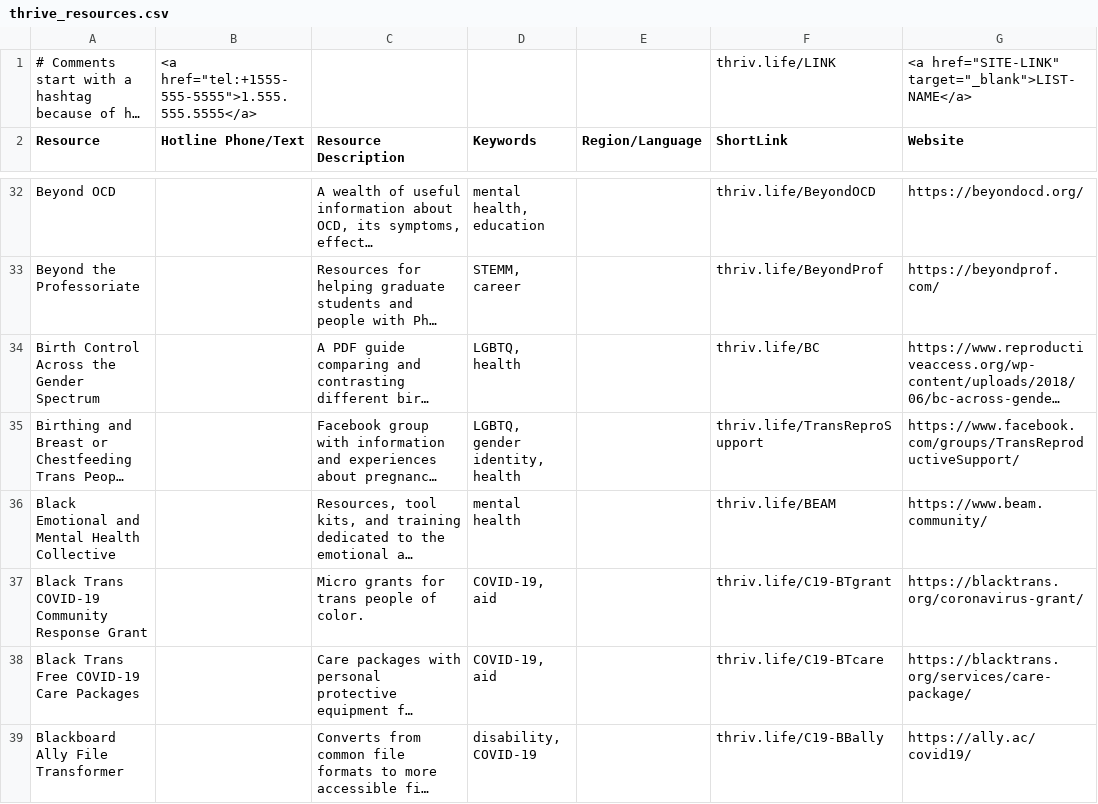
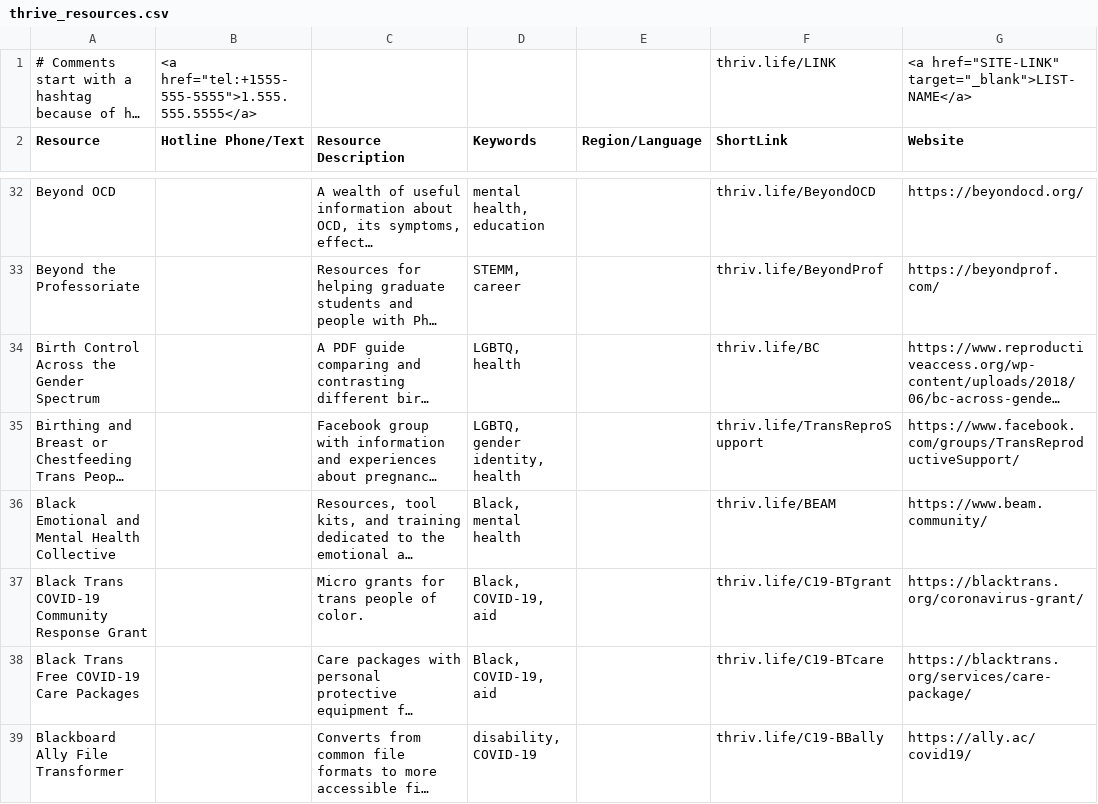
Before and after one commit to ThriveLifeline/thrive-lifeline, a CSV file: _site/thrive_resources.csv, drawn as a sheet; only a part is shown, gaps mark what is left out; long unchanged cells end in …; the diff covers the shown part only; the diff names each change by its address in the sheet, - before the commit and + after, or states it on an @@ line.

```diff
--- a/_site/thrive_resources.csv
+++ b/_site/thrive_resources.csv
-D36 (Keywords): mental health
+D36 (Keywords): Black, mental health
-D37:D38 (Keywords): COVID-19, aid
+D37:D38 (Keywords): Black, COVID-19, aid
```
Also changed, not shown: 1 added row and 17 edited cells elsewhere in this file, thrive_resources.csv, 4 other files.
